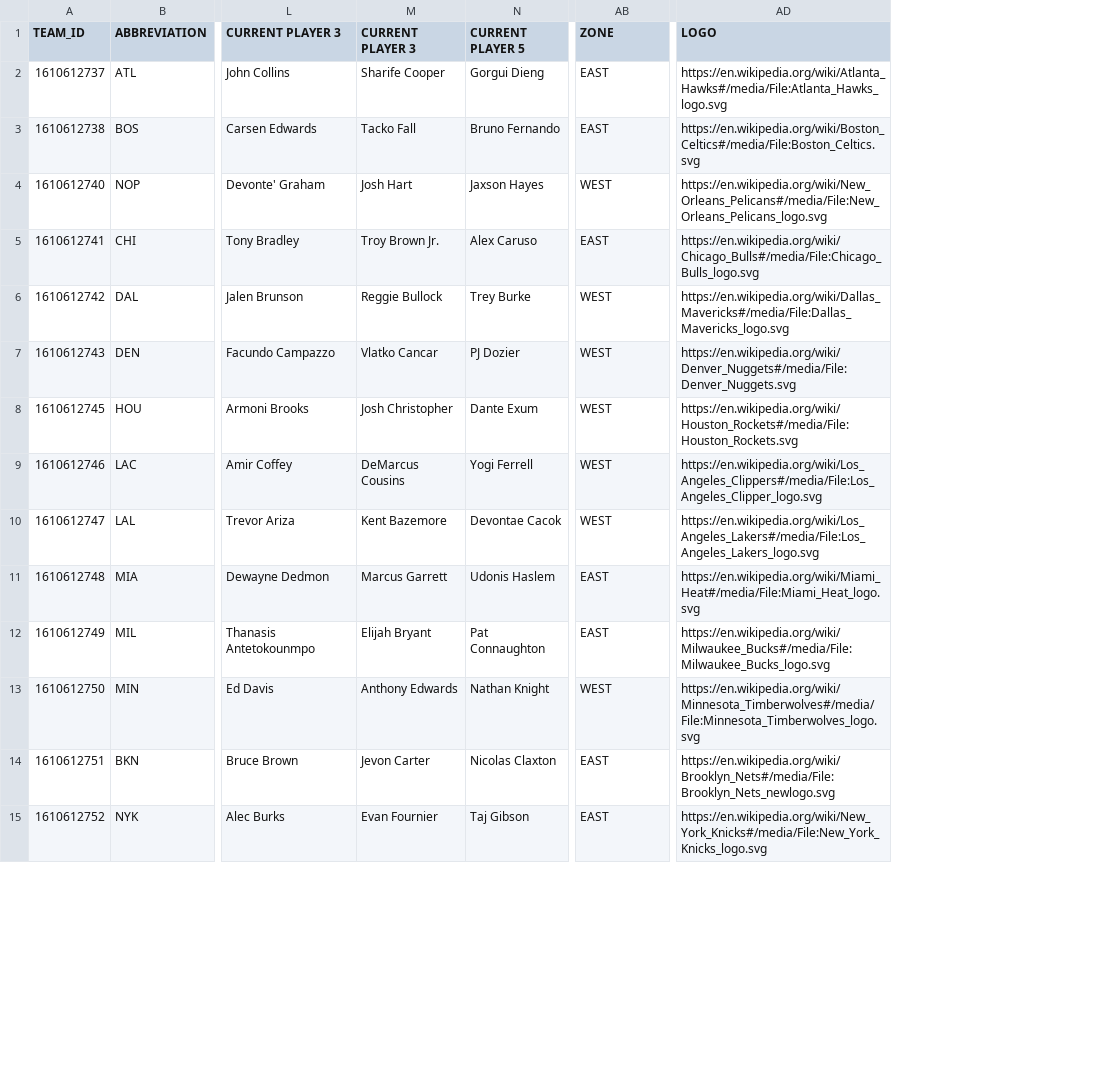
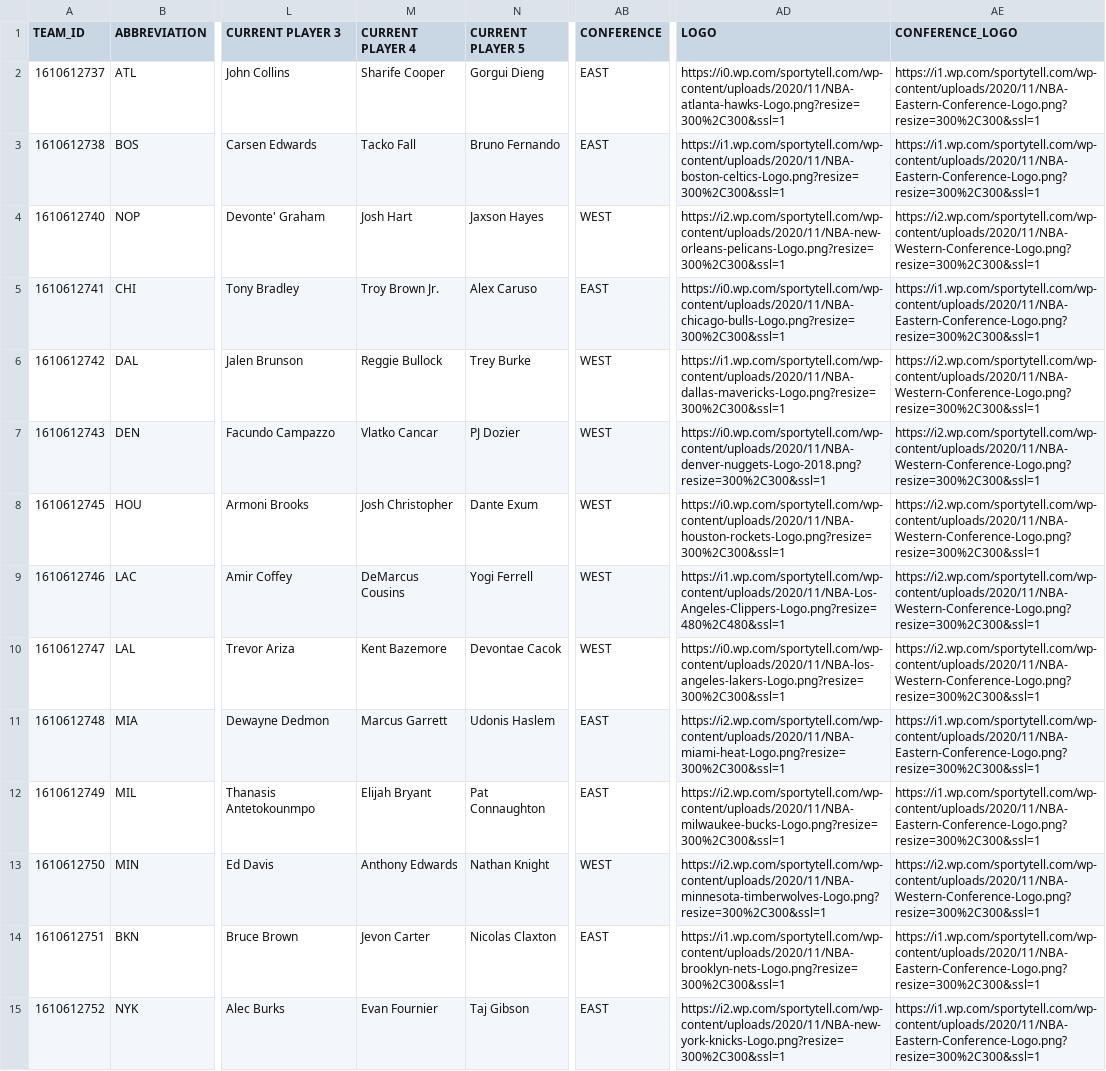
Before and after one commit to bcjwong/cis550_nba_project, a CSV file: Dataset/teams.csv, drawn as a sheet; only a part is shown, gaps mark what is left out; the diff covers the shown part only; the diff names each change by its address in the sheet, - before the commit and + after, or states it on an @@ line.

Commit message:
update teams page and teams.csv file

```diff
--- a/Dataset/teams.csv
+++ b/Dataset/teams.csv
+column AE (CONFERENCE_LOGO), rows 2-15: https://i1.wp.com/sportytell.com/wp-content/uploads/2020/11/NBA-Eastern-Conference-Logo.png?resize=300%2C300&ssl=1 | https://i1.wp.com/sportytell.com/wp-content/uploads/2020/11/NBA-Eastern-Conference-Logo.png?resize=300%2C300&ssl=1 | https://i2.wp.com/sportytell.com/wp-content/uploads/2020/11/NBA-Western-Conference-Logo.png?resize=300%2C300&ssl=1 | https://i1.wp.com/sportytell.com/wp-content/uploads/2020/11/NBA-Eastern-Conference-Logo.png?resize=300%2C300&ssl=1 | https://i2.wp.com/sportytell.com/wp-content/uploads/2020/11/NBA-Western-Conference-Logo.png?resize=300%2C300&ssl=1 | https://i2.wp.com/sportytell.com/wp-content/uploads/2020/11/NBA-Western-Conference-Logo.png?resize=300%2C300&ssl=1 | https://i2.wp.com/sportytell.com/wp-content/uploads/2020/11/NBA-Western-Conference-Logo.png?resize=300%2C300&ssl=1 | https://i2.wp.com/sportytell.com/wp-content/uploads/2020/11/NBA-Western-Conference-Logo.png?resize=300%2C300&ssl=1 | https://i2.wp.com/sportytell.com/wp-content/uploads/2020/11/NBA-Western-Conference-Logo.png?resize=300%2C300&ssl=1 | https://i1.wp.com/sportytell.com/wp-content/uploads/2020/11/NBA-Eastern-Conference-Logo.png?resize=300%2C300&ssl=1 | https://i1.wp.com/sportytell.com/wp-content/uploads/2020/11/NBA-Eastern-Conference-Logo.png?resize=300%2C300&ssl=1 | https://i2.wp.com/sportytell.com/wp-content/uploads/2020/11/NBA-Western-Conference-Logo.png?resize=300%2C300&ssl=1 | https://i1.wp.com/sportytell.com/wp-content/uploads/2020/11/NBA-Eastern-Conference-Logo.png?resize=300%2C300&ssl=1 | https://i1.wp.com/sportytell.com/wp-content/uploads/2020/11/NBA-Eastern-Conference-Logo.png?resize=300%2C300&ssl=1
-M1: CURRENT PLAYER 3
+M1: CURRENT PLAYER 4
-AB1: ZONE
+AB1: CONFERENCE
-AD2 (LOGO): https://en.wikipedia.org/wiki/Atlanta_Hawks#/media/File:Atlanta_Hawks_logo.svg
+AD2 (LOGO): https://i0.wp.com/sportytell.com/wp-content/uploads/2020/11/NBA-atlanta-hawks-Logo.png?resize=300%2C300&ssl=1
-AD3 (LOGO): https://en.wikipedia.org/wiki/Boston_Celtics#/media/File:Boston_Celtics.svg
+AD3 (LOGO): https://i1.wp.com/sportytell.com/wp-content/uploads/2020/11/NBA-boston-celtics-Logo.png?resize=300%2C300&ssl=1
-AD4 (LOGO): https://en.wikipedia.org/wiki/New_Orleans_Pelicans#/media/File:New_Orleans_Pelicans_logo.svg
+AD4 (LOGO): https://i2.wp.com/sportytell.com/wp-content/uploads/2020/11/NBA-new-orleans-pelicans-Logo.png?resize=300%2C300&ssl=1
-AD5 (LOGO): https://en.wikipedia.org/wiki/Chicago_Bulls#/media/File:Chicago_Bulls_logo.svg
+AD5 (LOGO): https://i0.wp.com/sportytell.com/wp-content/uploads/2020/11/NBA-chicago-bulls-Logo.png?resize=300%2C300&ssl=1
-AD6 (LOGO): https://en.wikipedia.org/wiki/Dallas_Mavericks#/media/File:Dallas_Mavericks_logo.svg
+AD6 (LOGO): https://i1.wp.com/sportytell.com/wp-content/uploads/2020/11/NBA-dallas-mavericks-Logo.png?resize=300%2C300&ssl=1
-AD7 (LOGO): https://en.wikipedia.org/wiki/Denver_Nuggets#/media/File:Denver_Nuggets.svg
+AD7 (LOGO): https://i0.wp.com/sportytell.com/wp-content/uploads/2020/11/NBA-denver-nuggets-Logo-2018.png?resize=300%2C300&ssl=1
-AD8 (LOGO): https://en.wikipedia.org/wiki/Houston_Rockets#/media/File:Houston_Rockets.svg
+AD8 (LOGO): https://i0.wp.com/sportytell.com/wp-content/uploads/2020/11/NBA-houston-rockets-Logo.png?resize=300%2C300&ssl=1
-AD9 (LOGO): https://en.wikipedia.org/wiki/Los_Angeles_Clippers#/media/File:Los_Angeles_Clipper_logo.svg
+AD9 (LOGO): https://i1.wp.com/sportytell.com/wp-content/uploads/2020/11/NBA-Los-Angeles-Clippers-Logo.png?resize=480%2C480&ssl=1
-AD10 (LOGO): https://en.wikipedia.org/wiki/Los_Angeles_Lakers#/media/File:Los_Angeles_Lakers_logo.svg
+AD10 (LOGO): https://i0.wp.com/sportytell.com/wp-content/uploads/2020/11/NBA-los-angeles-lakers-Logo.png?resize=300%2C300&ssl=1
-AD11 (LOGO): https://en.wikipedia.org/wiki/Miami_Heat#/media/File:Miami_Heat_logo.svg
+AD11 (LOGO): https://i2.wp.com/sportytell.com/wp-content/uploads/2020/11/NBA-miami-heat-Logo.png?resize=300%2C300&ssl=1
-AD12 (LOGO): https://en.wikipedia.org/wiki/Milwaukee_Bucks#/media/File:Milwaukee_Bucks_logo.svg
+AD12 (LOGO): https://i2.wp.com/sportytell.com/wp-content/uploads/2020/11/NBA-milwaukee-bucks-Logo.png?resize=300%2C300&ssl=1
-AD13 (LOGO): https://en.wikipedia.org/wiki/Minnesota_Timberwolves#/media/File:Minnesota_Timberwolves_logo.svg
+AD13 (LOGO): https://i2.wp.com/sportytell.com/wp-content/uploads/2020/11/NBA-minnesota-timberwolves-Logo.png?resize=300%2C300&ssl=1
-AD14 (LOGO): https://en.wikipedia.org/wiki/Brooklyn_Nets#/media/File:Brooklyn_Nets_newlogo.svg
+AD14 (LOGO): https://i1.wp.com/sportytell.com/wp-content/uploads/2020/11/NBA-brooklyn-nets-Logo.png?resize=300%2C300&ssl=1
-AD15 (LOGO): https://en.wikipedia.org/wiki/New_York_Knicks#/media/File:New_York_Knicks_logo.svg
+AD15 (LOGO): https://i2.wp.com/sportytell.com/wp-content/uploads/2020/11/NBA-new-york-knicks-Logo.png?resize=300%2C300&ssl=1
```
Also changed, not shown: 16 edited cells elsewhere in this file, 6 other files.
